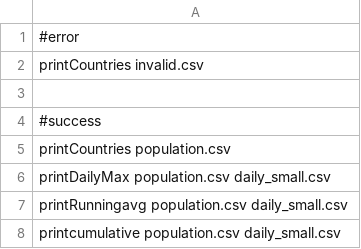
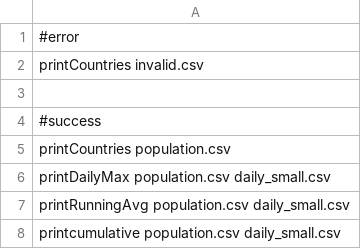
Before and after one commit to june-rains/ECE551, a CSV file: 043_eval1/testcases.csv, drawn as a sheet.

```diff
--- a/043_eval1/testcases.csv
+++ b/043_eval1/testcases.csv
@@ -6,3 +6,3 @@ printCountries population.csv
 printDailyMax population.csv daily_small.csv
-printRunningavg population.csv daily_small.csv
+printRunningAvg population.csv daily_small.csv
 printcumulative population.csv daily_small.csv
```
Also changed, not shown: 2 other files.
